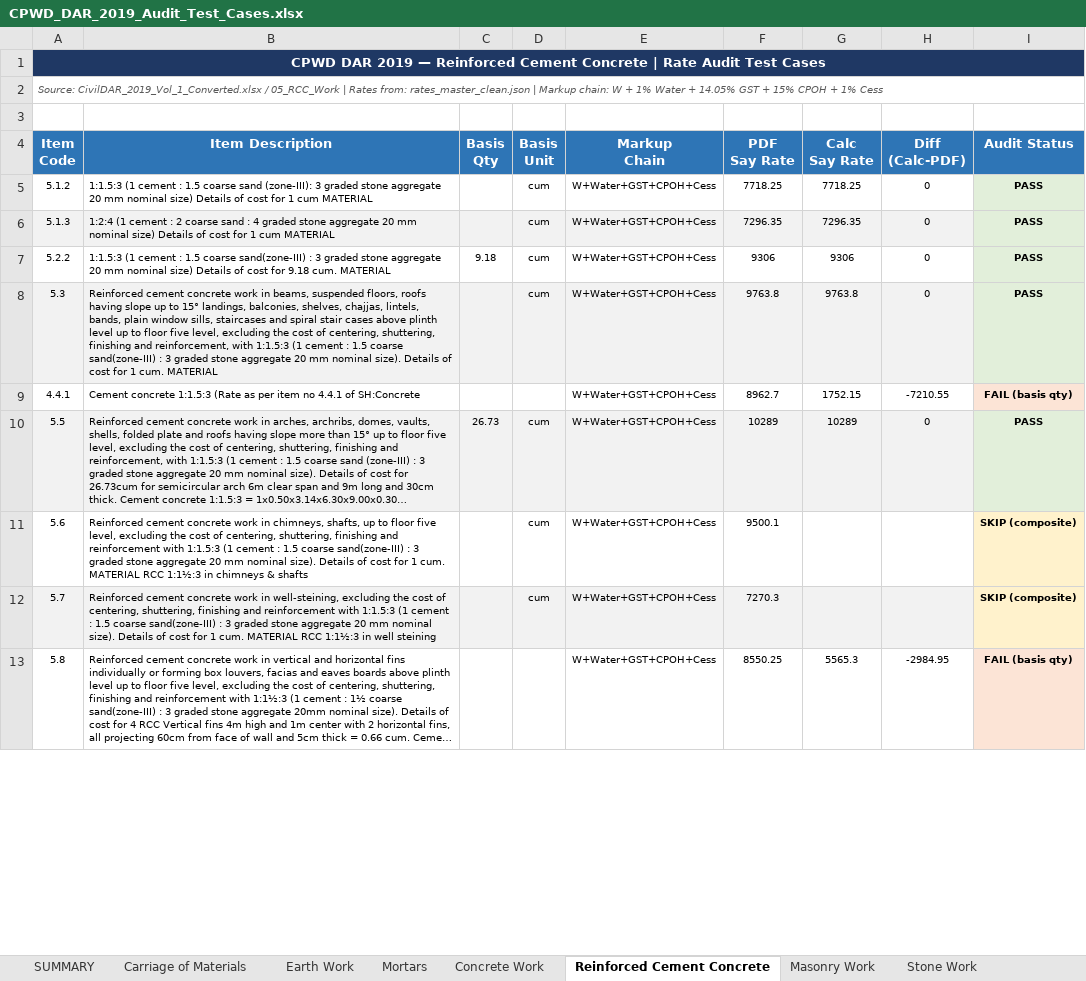
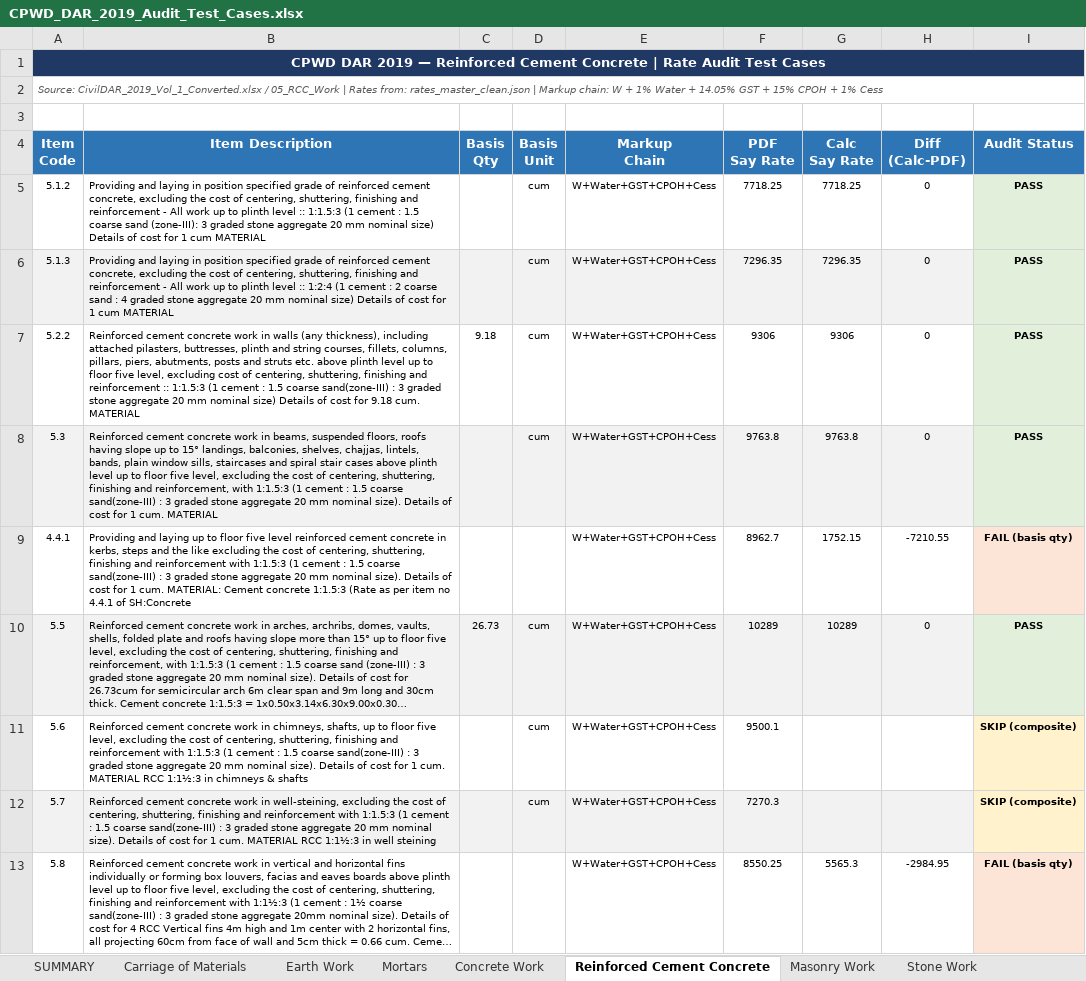
Before and after one commit to NishantAgarwal03/cpwd-dar-2019-excel, an Excel workbook: CPWD_DAR_2019_Audit_Test_Cases.xlsx, sheet Reinforced Cement Concrete, drawn as a sheet; only a part is shown; long unchanged cells end in …; values as stored, in another font and other column widths than the file's, no borders; the diff covers the shown part only; the diff names each change by its address in the sheet, - before the commit and + after, or states it on an @@ line.

```diff
--- a/CPWD_DAR_2019_Audit_Test_Cases.xlsx (sheet Reinforced Cement Concrete)
+++ b/CPWD_DAR_2019_Audit_Test_Cases.xlsx (sheet Reinforced Cement Concrete)
-B5 (Item Description): 1:1.5:3 (1…
+B5 (Item Description): Providing and laying in position specified grade of reinforced cement concrete, excluding the cost of centering, shuttering, finishing and reinforcement - All work up to plinth level :: 1:1.5:3 (1…
-B6 (Item Description): 1:2:4 (1…
+B6 (Item Description): Providing and laying in position specified grade of reinforced cement concrete, excluding the cost of centering, shuttering, finishing and reinforcement - All work up to plinth level :: 1:2:4 (1…
-B7 (Item Description): 1:1.5:3 (1…
+B7 (Item Description): Reinforced cement concrete work in walls (any thickness), including attached pilasters, buttresses, plinth and string courses, fillets, columns, pillars, piers, abutments, posts and struts etc. above plinth level up to floor five level, excluding cost of centering, shuttering, finishing and reinforcement :: 1:1.5:3 (1…
-B9 (Item Description): Cement concrete…
+B9 (Item Description): Providing and laying up to floor five level reinforced cement concrete in kerbs, steps and the like excluding the cost of centering, shuttering, finishing and reinforcement with 1:1.5:3 (1 cement : 1.5 coarse sand(zone-III) : 3 graded stone aggregate 20 mm nominal size). Details of cost for 1 cum. MATERIAL: Cement concrete…
```
Also changed, not shown: 162 edited cells and cell formats elsewhere in this sheet, sheet Wood and PVC Work, sheet Water Supply, sheet New Technologies & Materials, sheet Sanitary Installations, sheet Roofing, sheet Earth Work, 19 more sheets, 2 other files.
